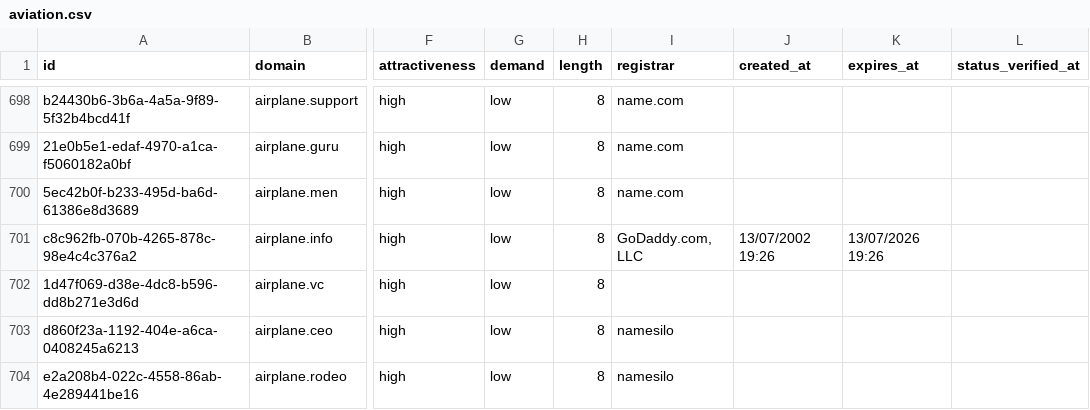
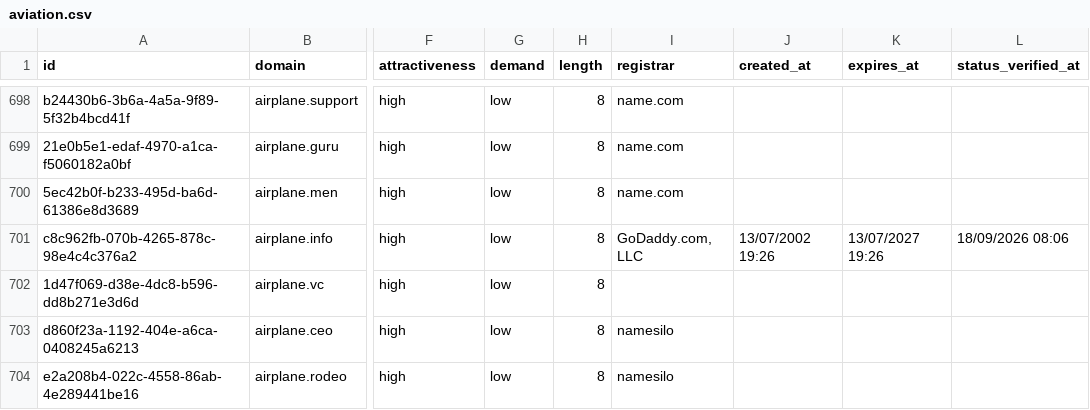
Before and after one commit to UniqueDomains/aviation-oneword-domains, a CSV file: aviation.csv, drawn as a sheet; only a part is shown, gaps mark what is left out; the diff names each change by its address in the sheet, - before the commit and + after, or states it on an @@ line.

Commit message:
Domains update

```diff
--- a/aviation.csv
+++ b/aviation.csv
-K701 (expires_at): 13/07/2026 19:26
+K701 (expires_at): 13/07/2027 19:26
-L701 (status_verified_at): (empty)
+L701 (status_verified_at): 18/09/2026 08:06
```
Also changed, not shown: 3 other files.
